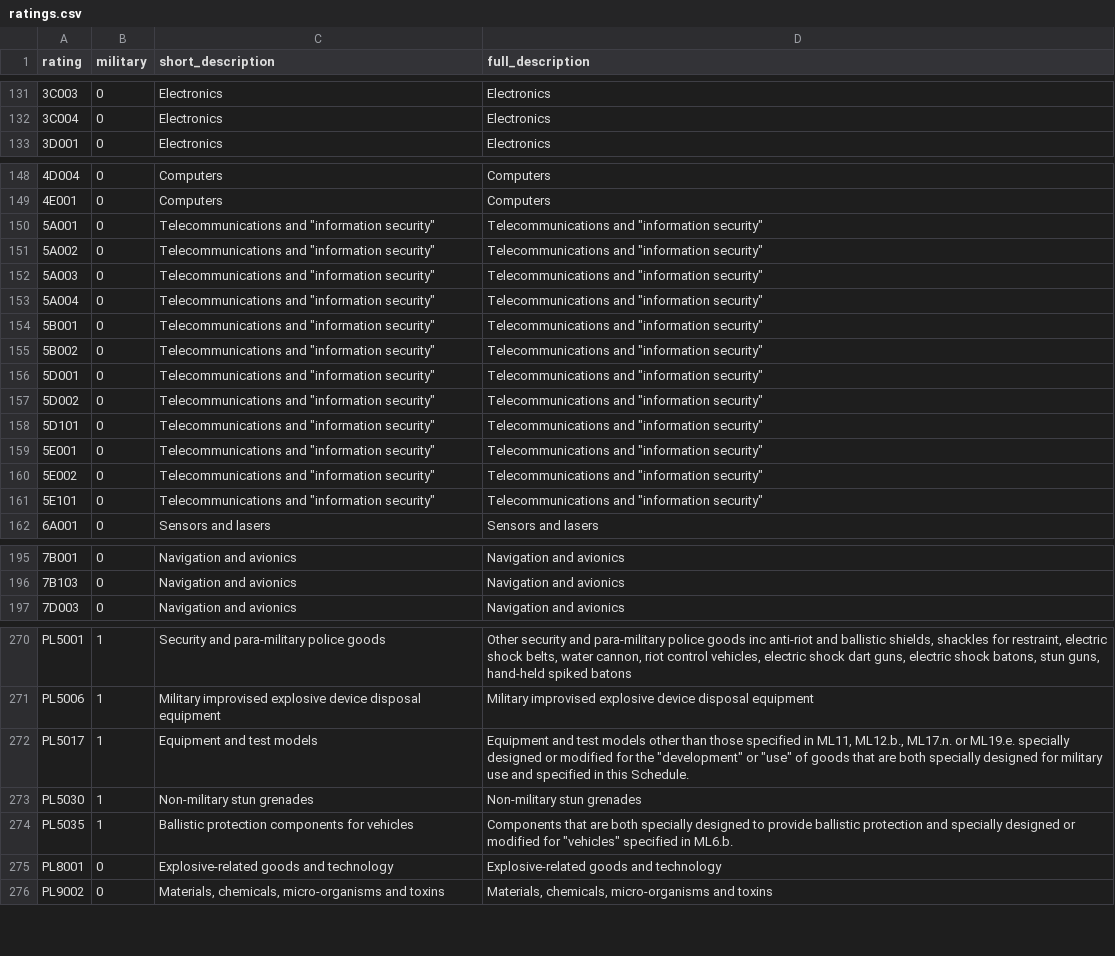
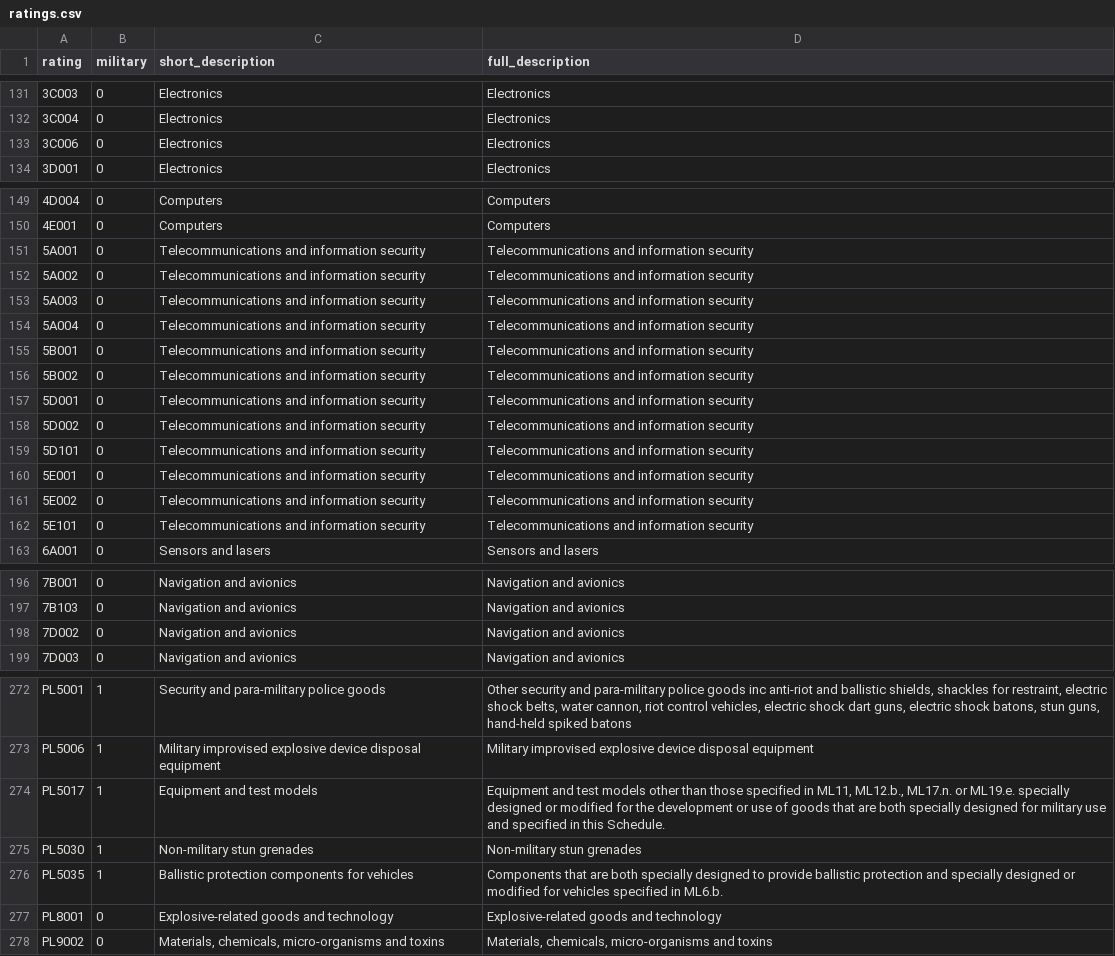
Before and after one commit to caatdata/uk-arms-export-data, a CSV file: ratings.csv, drawn as a sheet; only a part is shown, gaps mark what is left out.

```diff
--- a/ratings.csv
+++ b/ratings.csv
@@ -132,2 +132,3 @@ rating,military,short_description,full_description
 3C004,0,Electronics,Electronics
+3C006,0,Electronics,Electronics
 3D001,0,Electronics,Electronics
@@ -149,14 +150,14 @@ rating,military,short_description,full_description
 4E001,0,Computers,Computers
-5A001,0,"Telecommunications and ""information security""","Telecommunications and ""information security"""
-5A002,0,"Telecommunications and ""information security""","Telecommunications and ""information security"""
-5A003,0,"Telecommunications and ""information security""","Telecommunications and ""information security"""
-5A004,0,"Telecommunications and ""information security""","Telecommunications and ""information security"""
-5B001,0,"Telecommunications and ""information security""","Telecommunications and ""information security"""
-5B002,0,"Telecommunications and ""information security""","Telecommunications and ""information security"""
-5D001,0,"Telecommunications and ""information security""","Telecommunications and ""information security"""
-5D002,0,"Telecommunications and ""information security""","Telecommunications and ""information security"""
-5D101,0,"Telecommunications and ""information security""","Telecommunications and ""information security"""
-5E001,0,"Telecommunications and ""information security""","Telecommunications and ""information security"""
-5E002,0,"Telecommunications and ""information security""","Telecommunications and ""information security"""
-5E101,0,"Telecommunications and ""information security""","Telecommunications and ""information security"""
+5A001,0,"Telecommunications and information security","Telecommunications and information security"
+5A002,0,"Telecommunications and information security","Telecommunications and information security"
+5A003,0,"Telecommunications and information security","Telecommunications and information security"
+5A004,0,"Telecommunications and information security","Telecommunications and information security"
+5B001,0,"Telecommunications and information security","Telecommunications and information security"
+5B002,0,"Telecommunications and information security","Telecommunications and information security"
+5D001,0,"Telecommunications and information security","Telecommunications and information security"
+5D002,0,"Telecommunications and information security","Telecommunications and information security"
+5D101,0,"Telecommunications and information security","Telecommunications and information security"
+5E001,0,"Telecommunications and information security","Telecommunications and information security"
+5E002,0,"Telecommunications and information security","Telecommunications and information security"
+5E101,0,"Telecommunications and information security","Telecommunications and information security"
 6A001,0,"Sensors and lasers","Sensors and lasers"
@@ -196,2 +197,3 @@ rating,military,short_description,full_description
 7B103,0,"Navigation and avionics","Navigation and avionics"
+7D002,0,"Navigation and avionics","Navigation and avionics"
 7D003,0,"Navigation and avionics","Navigation and avionics"
@@ -271,5 +273,5 @@ PL5001,1,"Security and para-military police goods","Other security and para-mili
 PL5006,1,"Military improvised explosive device disposal equipment","Military improvised explosive device disposal equipment"
-PL5017,1,"Equipment and test models","Equipment and test models other than those specified in ML11, ML12.b., ML17.n. or ML19.e. specially designed or modified for the ""development"" or ""use"" of goods that are both specially designed for military use and specified in this Schedule."
+PL5017,1,"Equipment and test models","Equipment and test models other than those specified in ML11, ML12.b., ML17.n. or ML19.e. specially designed or modified for the development or use of goods that are both specially designed for military use and specified in this Schedule."
 PL5030,1,"Non-military stun grenades","Non-military stun grenades"
-PL5035,1,"Ballistic protection components for vehicles","Components that are both specially designed to provide ballistic protection and specially designed or modified for ""vehicles"" specified in ML6.b."
+PL5035,1,"Ballistic protection components for vehicles","Components that are both specially designed to provide ballistic protection and specially designed or modified for vehicles specified in ML6.b."
 PL8001,0,"Explosive-related goods and technology","Explosive-related goods and technology"
```
Also changed, not shown: footnotes-region.csv, trade-sources.csv, 2 other files.
